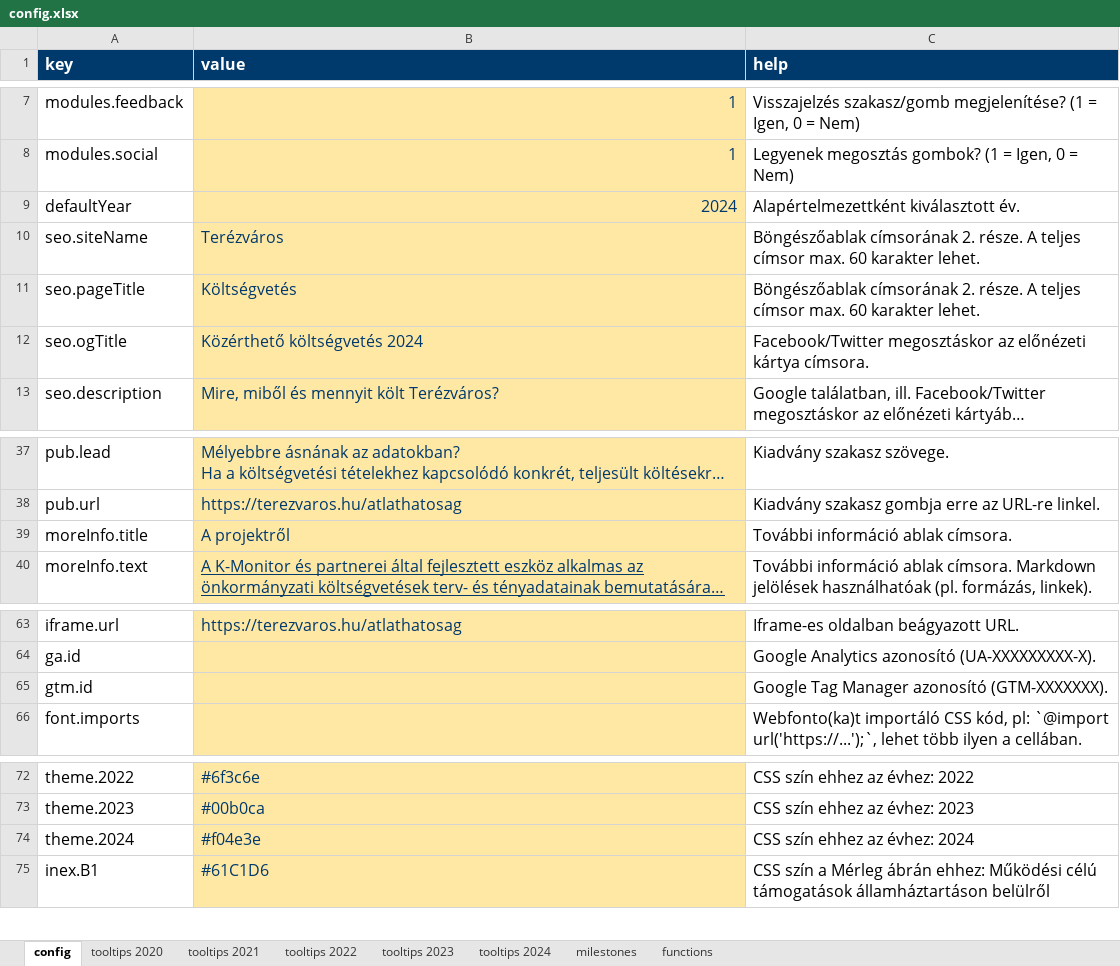
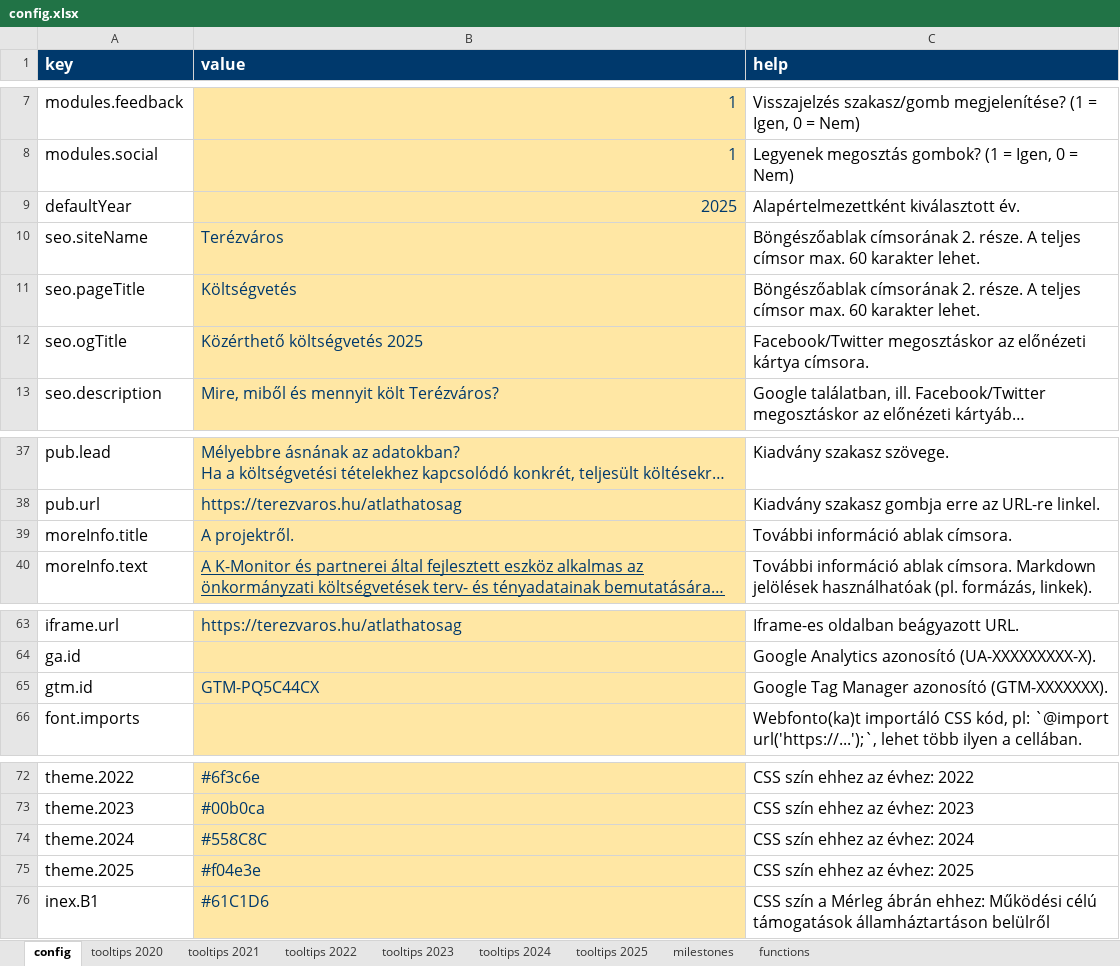
Before and after one commit to k-monitor/onkormanyzati-koltsegvetes-v2, an Excel workbook: input/config.xlsx, sheet config, drawn as a sheet; only a part is shown, gaps mark what is left out; long unchanged cells end in …; values as stored, in another font and other column widths than the file's, no borders; the diff names each change by its address in the sheet, - before the commit and + after, or states it on an @@ line.

```diff
--- a/input/config.xlsx (sheet config)
+++ b/input/config.xlsx (sheet config)
+sheet tab: tooltips 2025
-B9 (value): 2024
+B9 (value): 2025
-B12 (value): Közérthető költségvetés 2024
+B12 (value): Közérthető költségvetés 2025
-B39 (value): A projektről
+B39 (value): A projektről.
-B65 (value): (empty)
+B65 (value): GTM-PQ5C44CX
-B74 (value): #f04e3e
+B74 (value): #558C8C
+row 75: theme.2025 | #f04e3e | CSS szín ehhez az évhez: 2025
```
Also changed, not shown: sheet milestones, input/budget.xlsx, 9 other files.
